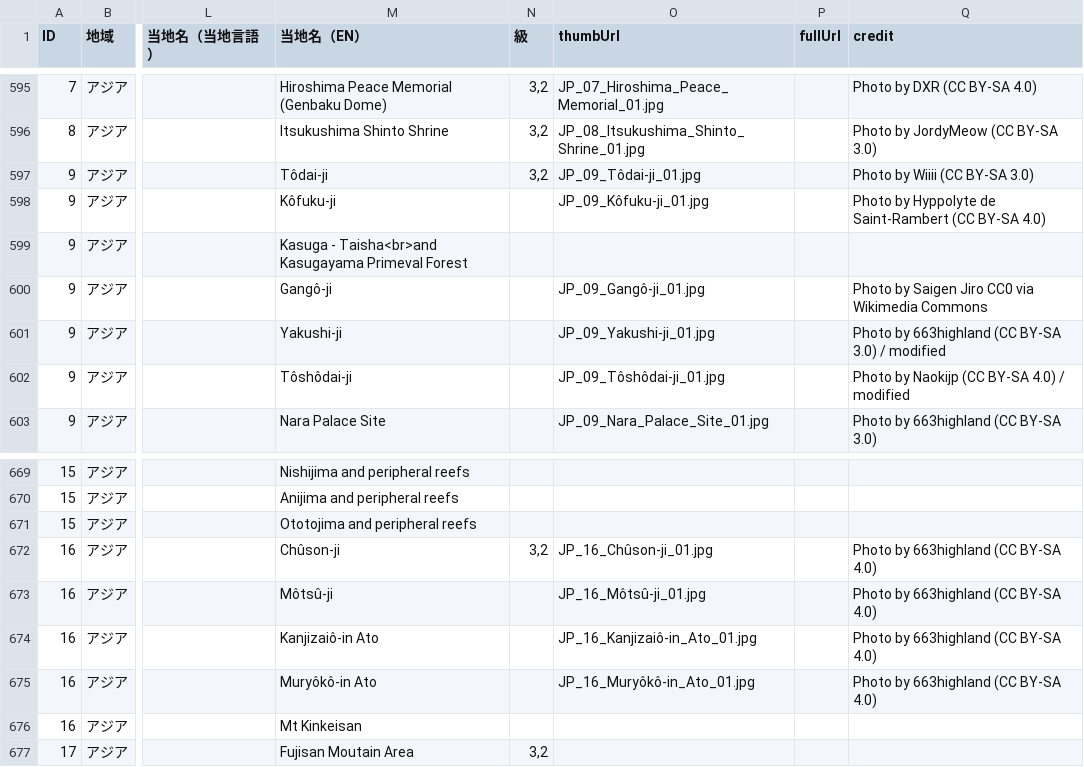
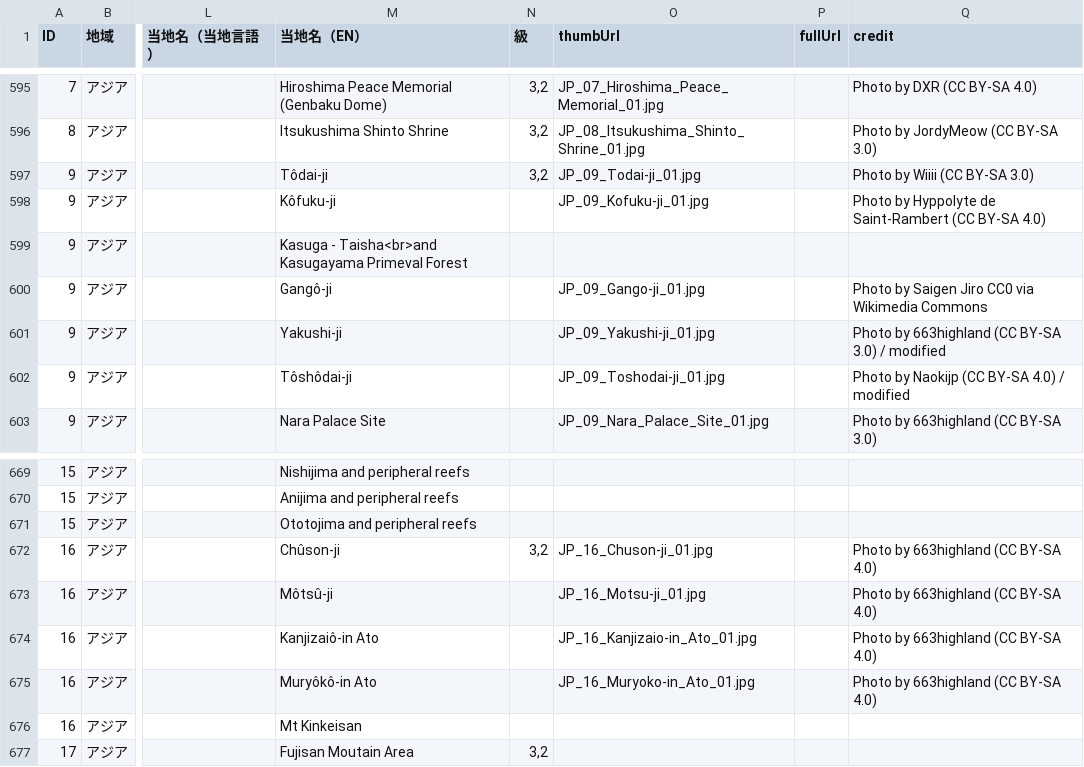
Before and after one commit to hyukis1867/World-Heritage-map, a CSV file: places.csv, drawn as a sheet; only a part is shown, gaps mark what is left out; the diff names each change by its address in the sheet, - before the commit and + after, or states it on an @@ line.

Commit message:
Add files via upload

```diff
--- a/places.csv
+++ b/places.csv
-O597 (thumbUrl): JP_09_Tôdai-ji_01.jpg
+O597 (thumbUrl): JP_09_Todai-ji_01.jpg
-O598 (thumbUrl): JP_09_Kôfuku-ji_01.jpg
+O598 (thumbUrl): JP_09_Kofuku-ji_01.jpg
-O600 (thumbUrl): JP_09_Gangô-ji_01.jpg
+O600 (thumbUrl): JP_09_Gango-ji_01.jpg
-O602 (thumbUrl): JP_09_Tôshôdai-ji_01.jpg
+O602 (thumbUrl): JP_09_Toshodai-ji_01.jpg
-O672 (thumbUrl): JP_16_Chûson-ji_01.jpg
+O672 (thumbUrl): JP_16_Chuson-ji_01.jpg
-O673 (thumbUrl): JP_16_Môtsû-ji_01.jpg
+O673 (thumbUrl): JP_16_Motsu-ji_01.jpg
-O674 (thumbUrl): JP_16_Kanjizaiô-in_Ato_01.jpg
+O674 (thumbUrl): JP_16_Kanjizaio-in_Ato_01.jpg
-O675 (thumbUrl): JP_16_Muryôkô-in_Ato_01.jpg
+O675 (thumbUrl): JP_16_Muryoko-in_Ato_01.jpg
```
